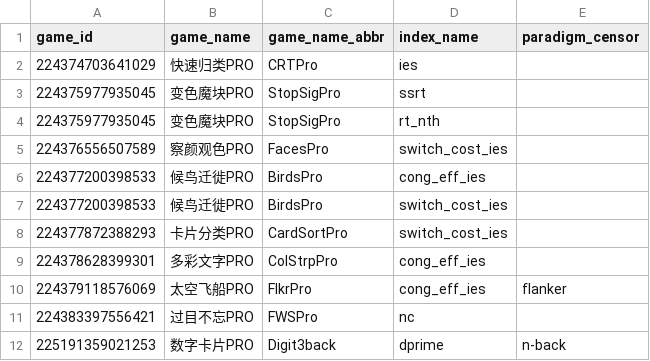
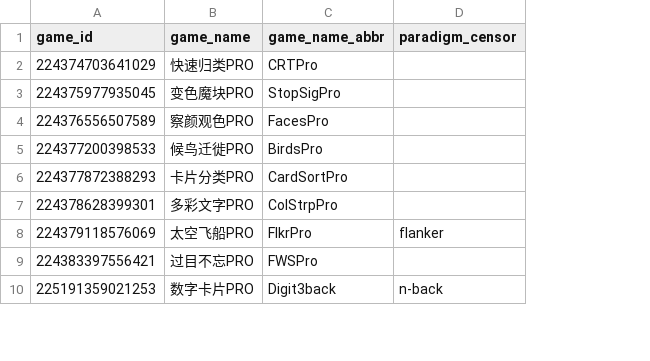
Before and after one commit to psychelzh/cogstruct-dev, a CSV file: config/games_censor.csv, drawn as a sheet; only a part is shown; removed rows and columns are numbered as before the commit, all else as after; the diff names each change by its address in the sheet, - before the commit and + after, or states it on an @@ line.

```diff
--- a/config/games_censor.csv
+++ b/config/games_censor.csv
-column D (index_name), rows 2-3: ies | ssrt; row 5: switch_cost_ies; rows 7-12: switch_cost_ies | switch_cost_ies | cong_eff_ies | cong_eff_ies | nc | dprime
-row 4: 224375977935045 | 变色魔块PRO | StopSigPro | rt_nth
-row 6: 224377200398533 | 候鸟迁徙PRO | BirdsPro | cong_eff_ies
```
Also changed, not shown: 5 other files.
